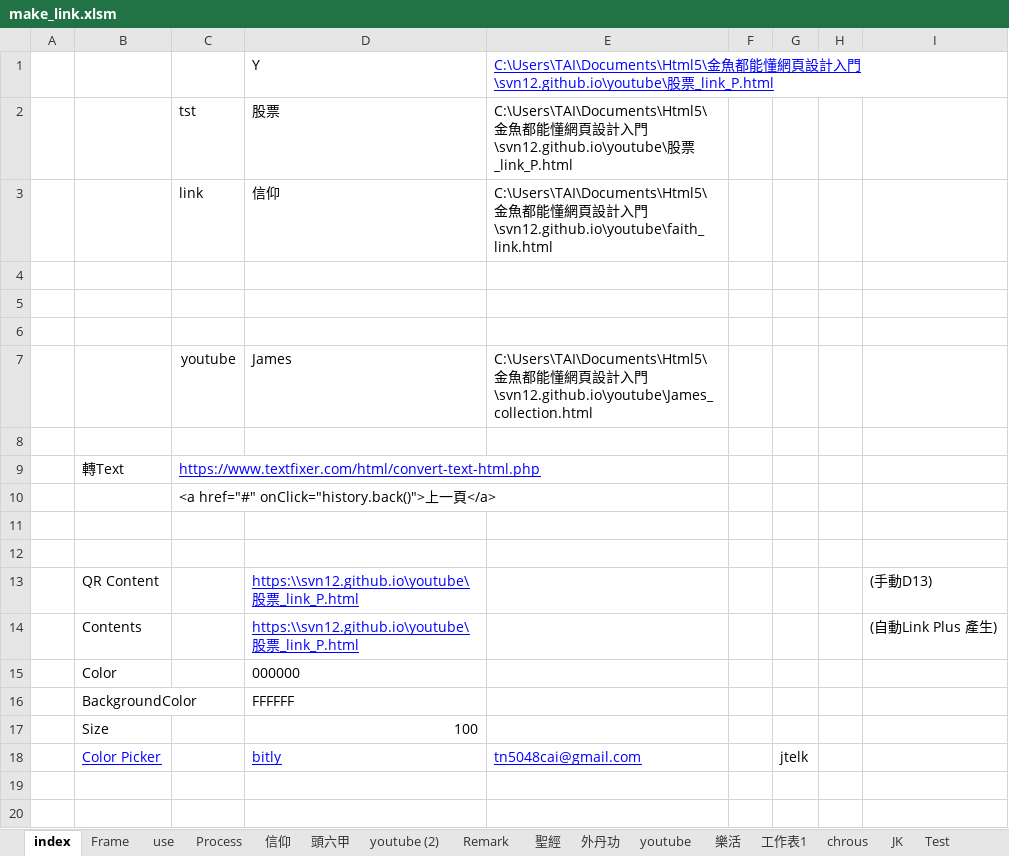
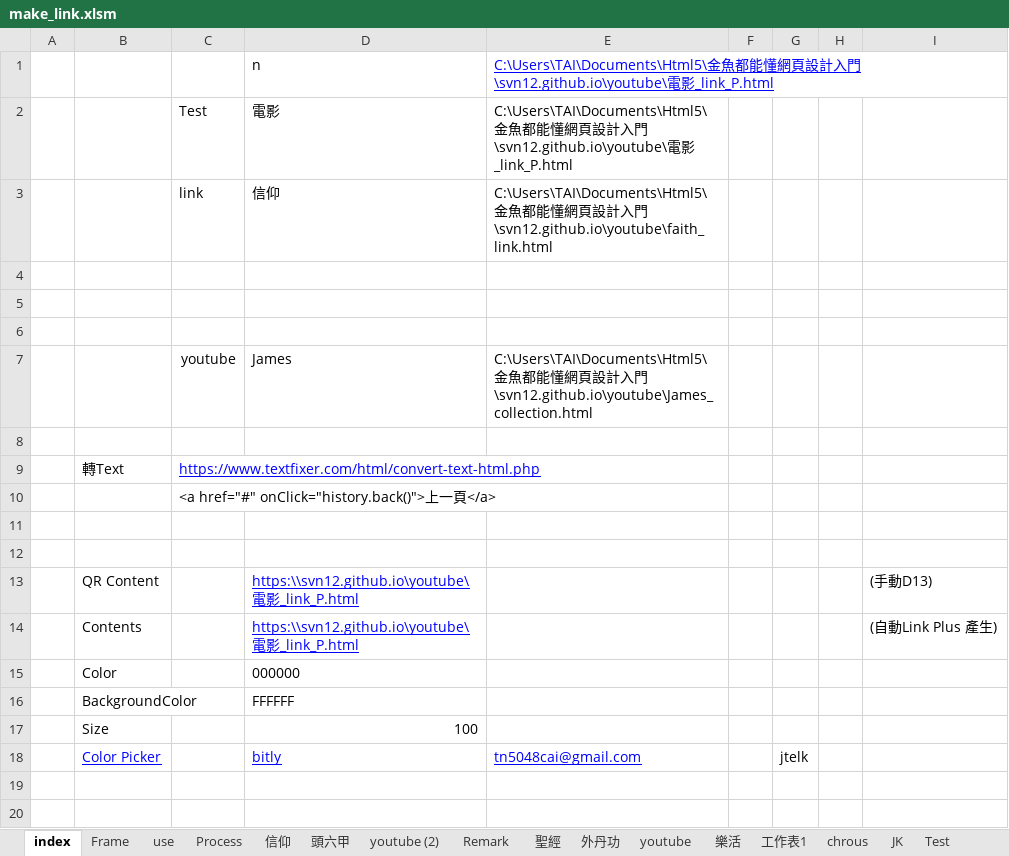
Before and after one commit to svn12/svn12.github.io, an Excel workbook: make_link.xlsm, sheet index, drawn as a sheet; only a part is shown; values as stored, in another font and other column widths than the file's, no borders; charts and pictures not drawn; removed rows and columns are numbered as before the commit, all else as after; the diff names each change by its address in the sheet, - before the commit and + after, or states it on an @@ line.

Commit message:
Auto Link Plus

```diff
--- a/make_link.xlsm (sheet index)
+++ b/make_link.xlsm (sheet index)
-row 1:  |  |  | Y | C:\Users\TAI\Documents\Html5\金魚都能懂網頁設計入門\svn12.github.io\youtube\股票_link_P.html
-row 2:  |  | tst | 股票 | C:\Users\TAI\Documents\Html5\金魚都能懂網頁設計入門\svn12.github.io\youtube\股票_link_P.html
+row 1:  |  |  | n | C:\Users\TAI\Documents\Html5\金魚都能懂網頁設計入門\svn12.github.io\youtube\電影_link_P.html
+row 2:  |  | Test | 電影 | C:\Users\TAI\Documents\Html5\金魚都能懂網頁設計入門\svn12.github.io\youtube\電影_link_P.html
-D13:D14: https:\\svn12.github.io\youtube\股票_link_P.html
+D13:D14: https:\\svn12.github.io\youtube\電影_link_P.html
```
Also changed, not shown: sheet Test, charts or pictures, 1 other file.
